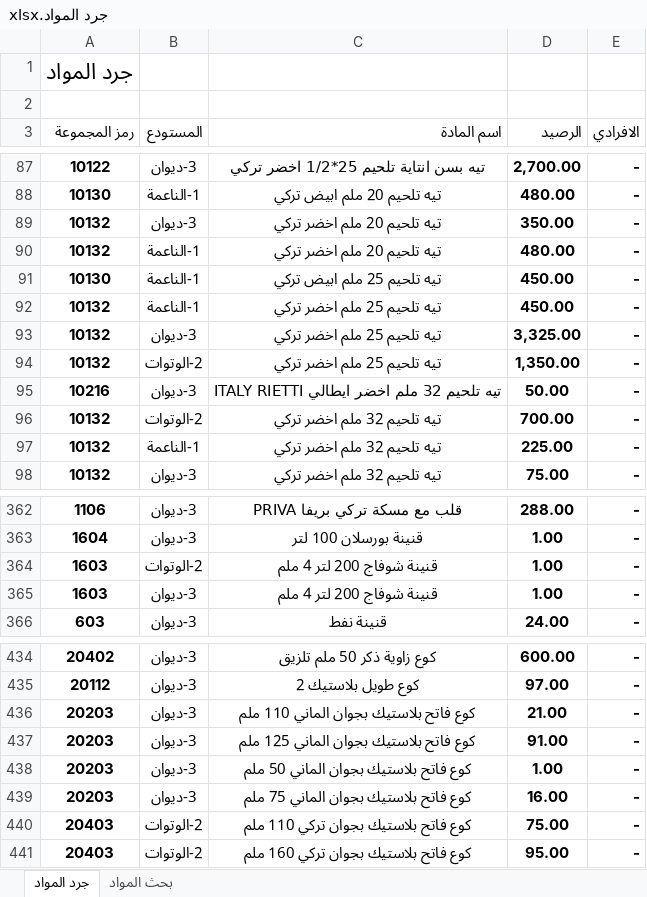
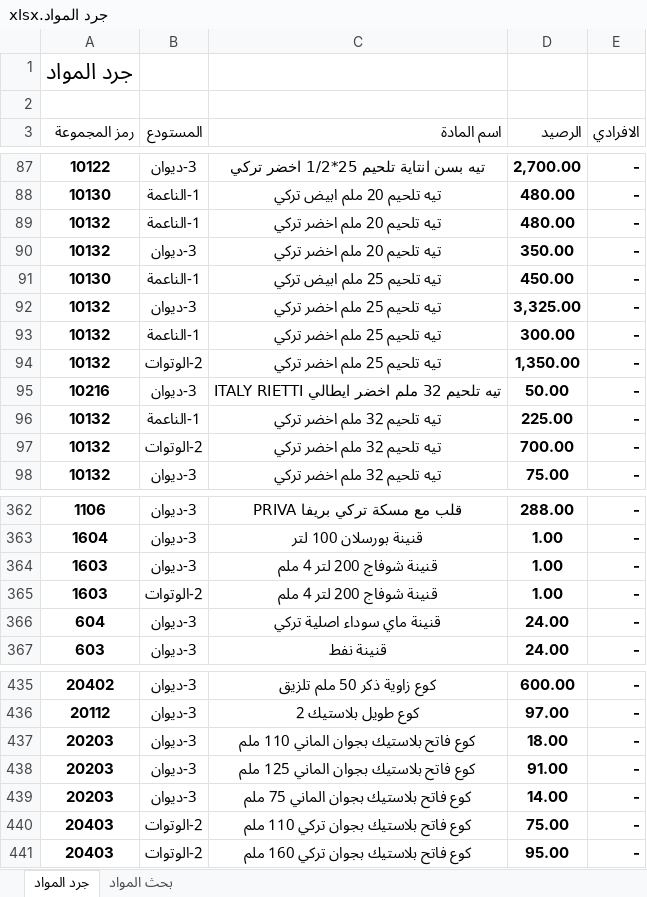
Before and after one commit to dabbousbasta/Dabbous-Al-Basta, an Excel workbook: جرد المواد.xlsx, sheet جرد المواد, drawn as a sheet; only a part is shown, gaps mark what is left out; values as stored, in another font and other column widths than the file's, no borders; removed rows and columns are numbered as before the commit, all else as after; the diff covers the shown part only; the diff names each change by its address in the sheet, - before the commit and + after, or states it on an @@ line.

Commit message:
20260629

```diff
--- a/جرد المواد.xlsx (sheet جرد المواد)
+++ b/جرد المواد.xlsx (sheet جرد المواد)
@@ row 90 moved to row 89: 10132 @@
-row 92: 10132 | 1-الناعمة | تيه تلحيم 25 ملم اخضر تركي | 450.00 | -
+row 93: 10132 | 1-الناعمة | تيه تلحيم 25 ملم اخضر تركي | 300.00 | -
@@ row 97 moved to row 96: 10132 @@
@@ row 365 moved to row 364: 1603 @@
+row 366: 604 | 3-ديوان | قنينة ماي سوداء اصلية تركي | 24.00 | -
-D437 (الرصيد): 21.00
+D437 (الرصيد): 18.00
-row 438: 20203 | 3-ديوان | كوع فاتح بلاستيك بجوان الماني 50 ملم | 1.00 | -
-D439 (الرصيد): 16.00
+D439 (الرصيد): 14.00
```
Also changed, not shown: 2 removed rows, 19 moved rows, 22 edited cells and cell formats elsewhere in this sheet, formulas that keep their value.
